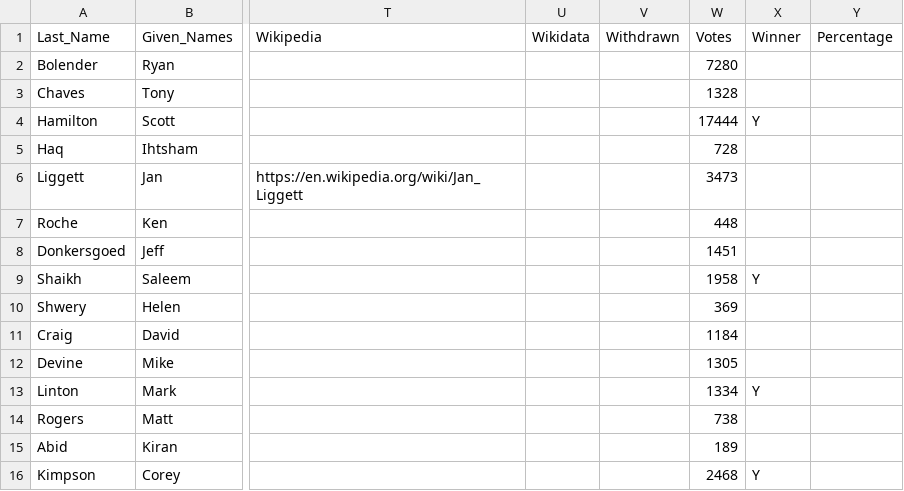
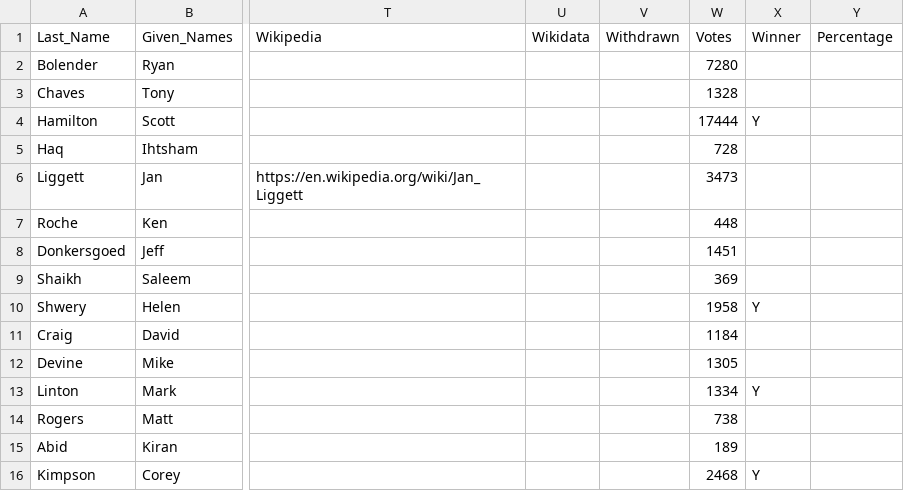
Before and after one commit to CivicTechWR/WRVotesMunicipal2026, a CSV file: docs/_data/sync/nominees.csv, drawn as a sheet; only a part is shown, gaps mark what is left out; the diff names each change by its address in the sheet, - before the commit and + after, or states it on an @@ line.

Commit message:
Auto-commit: updated nominees.csv from Google Docs

```diff
--- a/docs/_data/sync/nominees.csv
+++ b/docs/_data/sync/nominees.csv
-W9 (Votes): 1958
+W9 (Votes): 369
-X9 (Winner): Y
+X9 (Winner): (empty)
-W10 (Votes): 369
+W10 (Votes): 1958
-X10 (Winner): (empty)
+X10 (Winner): Y
```
